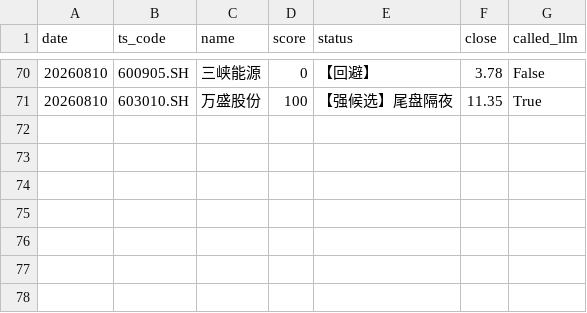
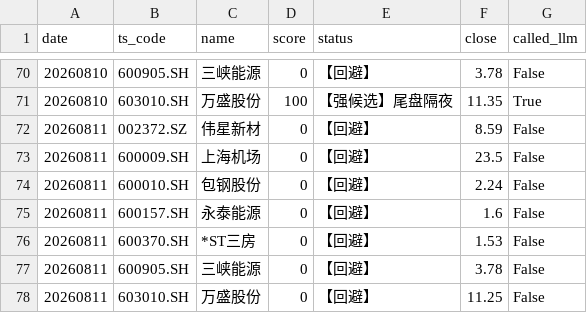
Before and after one commit to daoyezongzi/TradeEye, a CSV file: data/signals/analysis.csv, drawn as a sheet; only a part is shown, gaps mark what is left out.

```diff
--- a/data/signals/analysis.csv
+++ b/data/signals/analysis.csv
@@ -71 +71,8 @@ date,ts_code,name,score,status,close,called_llm
 20260810,603010.SH,万盛股份,100,【强候选】尾盘隔夜,11.35,True
+20260811,002372.SZ,伟星新材,0,【回避】,8.59,False
+20260811,600009.SH,上海机场,0,【回避】,23.5,False
+20260811,600010.SH,包钢股份,0,【回避】,2.24,False
+20260811,600157.SH,永泰能源,0,【回避】,1.6,False
+20260811,600370.SH,*ST三房,0,【回避】,1.53,False
+20260811,600905.SH,三峡能源,0,【回避】,3.78,False
+20260811,603010.SH,万盛股份,0,【回避】,11.25,False
```
